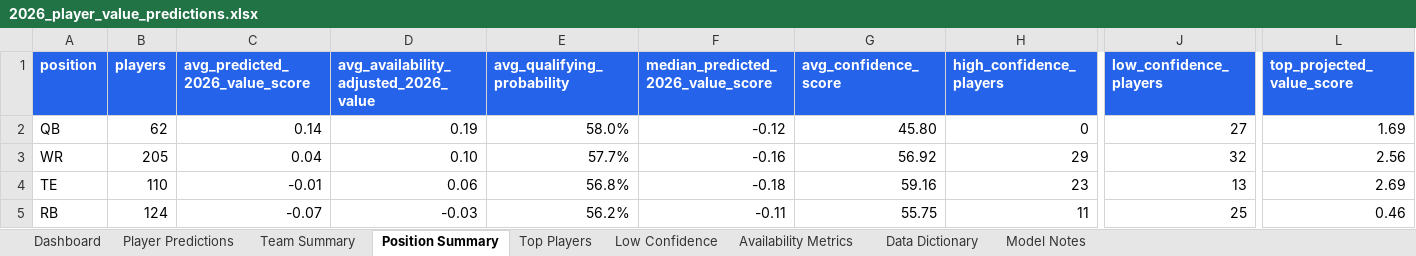
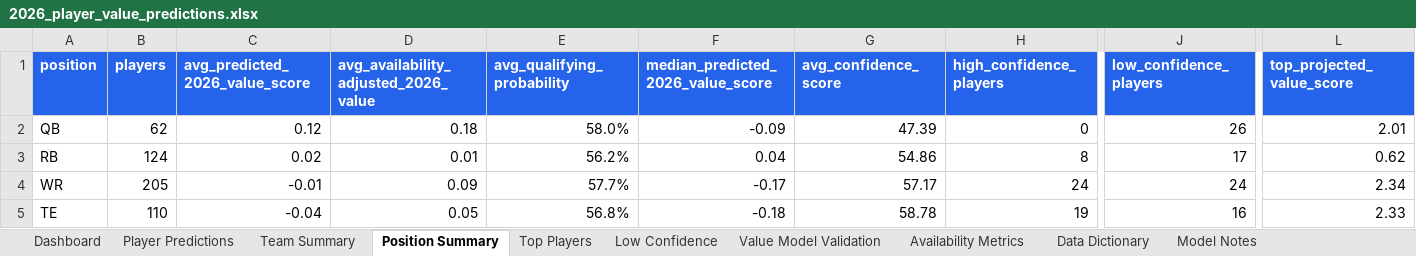
Before and after one commit to kylelevesque12/nfl-player-value-analysis, an Excel workbook: outputs/tables/2026_player_value_predictions.xlsx, sheet Position Summary, drawn as a sheet; only a part is shown, gaps mark what is left out; values as stored, in another font and other column widths than the file's, no borders; table styles not drawn; removed rows and columns are numbered as before the commit, all else as after; rows hold the shown columns only; the diff names each change by its address in the sheet, - before the commit and + after, or states it on an @@ line.

Commit message:
Update project files and README

```diff
--- a/outputs/tables/2026_player_value_predictions.xlsx (sheet Position Summary)
+++ b/outputs/tables/2026_player_value_predictions.xlsx (sheet Position Summary)
+sheet tab: Value Model Validation
-C2 (avg_predicted_2026_value_score): 0.14
+C2 (avg_predicted_2026_value_score): 0.12
-D2: 0.19
+D2: 0.18
-F2: -0.12
+F2: -0.09
-G2 (avg_confidence_score): 45.80
+G2 (avg_confidence_score): 47.39
-J2 (low_confidence_players): 27
+J2 (low_confidence_players): 26
-L2 (top_projected_value_score): 1.69
+L2 (top_projected_value_score): 2.01
+row 3: RB | 124 | 0.02 | 0.01 | 56.2% | 0.04 | 54.86 | 8 | 17 | 0.62
-C4 (avg_predicted_2026_value_score): 0.04
+C4 (avg_predicted_2026_value_score): -0.01
-D4: 0.10
+D4: 0.09
-F4: -0.16
+F4: -0.17
-G4 (avg_confidence_score): 56.92
+G4 (avg_confidence_score): 57.17
-H4 (high_confidence_players): 29
+H4 (high_confidence_players): 24
-J4 (low_confidence_players): 32
+J4 (low_confidence_players): 24
-L4 (top_projected_value_score): 2.56
+L4 (top_projected_value_score): 2.34
-C5 (avg_predicted_2026_value_score): -0.01
+C5 (avg_predicted_2026_value_score): -0.04
-D5: 0.06
+D5: 0.05
-G5 (avg_confidence_score): 59.16
+G5 (avg_confidence_score): 58.78
-H5 (high_confidence_players): 23
+H5 (high_confidence_players): 19
-J5 (low_confidence_players): 13
+J5 (low_confidence_players): 16
-L5 (top_projected_value_score): 2.69
+L5 (top_projected_value_score): 2.33
-row 5: RB | 124 | -0.07 | -0.03 | 56.2% | -0.11 | 55.75 | 11 | 25 | 0.46
```
Also changed, not shown: sheet Player Predictions, sheet Low Confidence, sheet Top Players, sheet Team Summary, sheet Dashboard, sheet Model Notes, charts or pictures, 8 other files.
